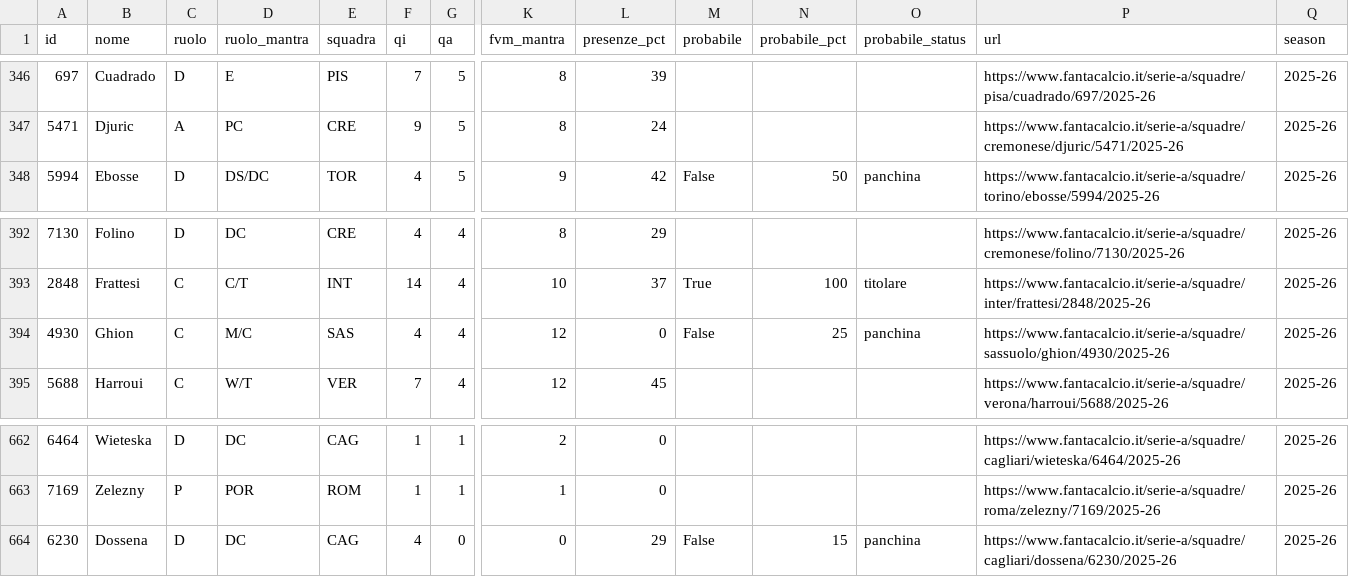
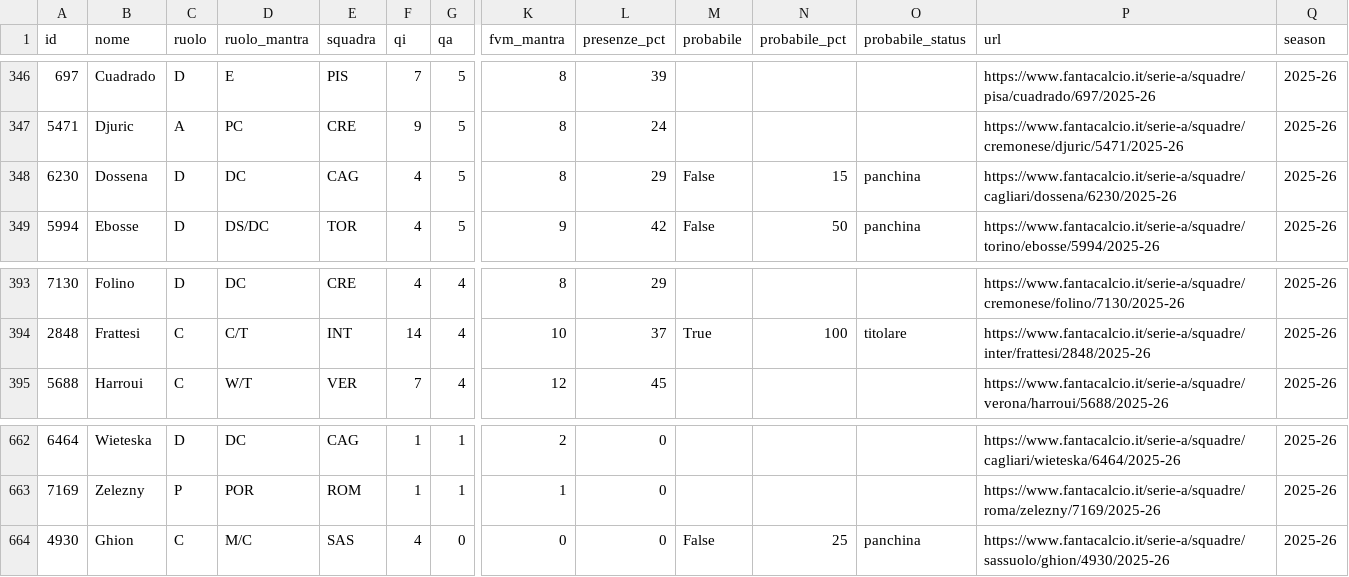
Before and after one commit to 02kiki02/Fanta, a CSV file: data/fantacalcio_db.csv, drawn as a sheet; only a part is shown, gaps mark what is left out; removed rows and columns are numbered as before the commit, all else as after; rows hold the shown columns only; the diff names each change by its address in the sheet, - before the commit and + after, or states it on an @@ line.

```diff
--- a/data/fantacalcio_db.csv
+++ b/data/fantacalcio_db.csv
+row 348: 6230 | Dossena | D | DC | CAG | 4 | 5 | 8 | 29 | False | 15 | panchina | https://www.fantacalcio.it/serie-a/squadre/cagliari/dossena/6230/2025-26 | 2025-26
-row 394: 4930 | Ghion | C | M/C | SAS | 4 | 4 | 12 | 0 | False | 25 | panchina | https://www.fantacalcio.it/serie-a/squadre/sassuolo/ghion/4930/2025-26 | 2025-26
-A664 (id): 6230
+A664 (id): 4930
-B664 (nome): Dossena
+B664 (nome): Ghion
-C664 (ruolo): D
+C664 (ruolo): C
-D664 (ruolo_mantra): DC
+D664 (ruolo_mantra): M/C
-E664 (squadra): CAG
+E664 (squadra): SAS
-L664 (presenze_pct): 29
+L664 (presenze_pct): 0
-N664 (probabile_pct): 15
+N664 (probabile_pct): 25
-P664 (url): https://www.fantacalcio.it/serie-a/squadre/cagliari/dossena/6230/2025-26
+P664 (url): https://www.fantacalcio.it/serie-a/squadre/sassuolo/ghion/4930/2025-26
```
Also changed, not shown: 1 other file.
